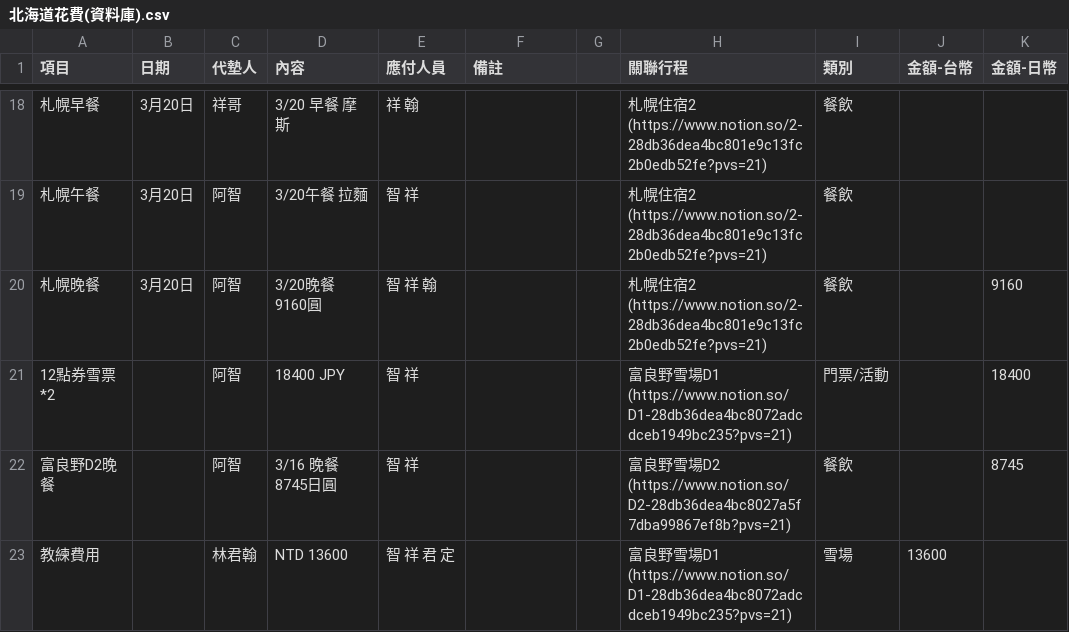
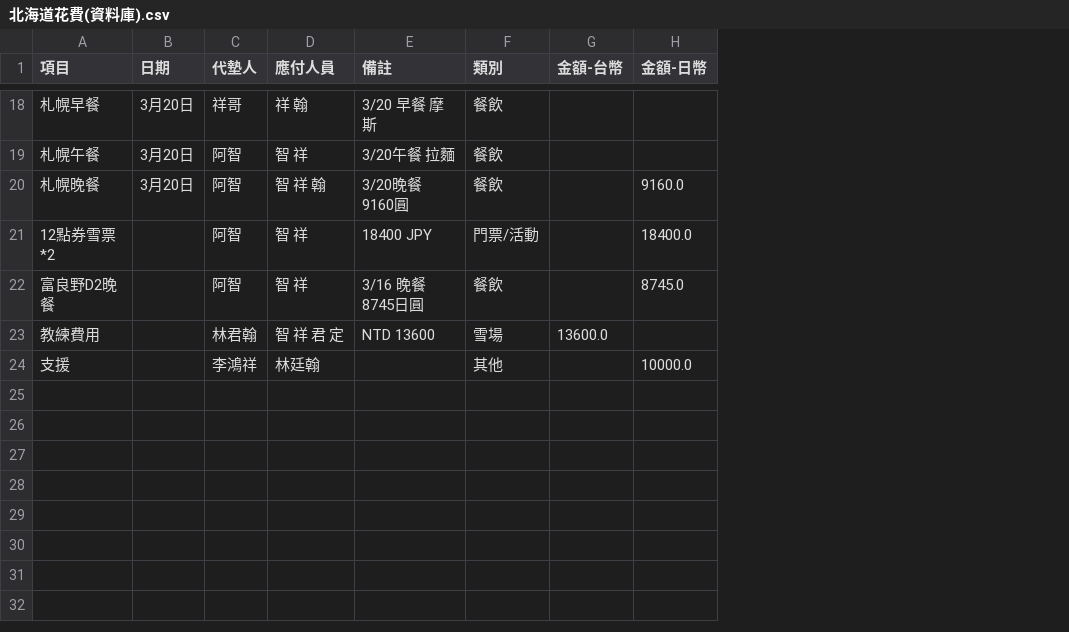
Before and after one commit to Neolinnnn/furano, a CSV file: 北海道花費(資料庫).csv, drawn as a sheet; only a part is shown, gaps mark what is left out; removed rows and columns are numbered as before the commit, all else as after; the diff covers the shown part only; the diff names each change by its address in the sheet, - before the commit and + after, or states it on an @@ line.

```diff
--- a/北海道花費(資料庫).csv
+++ b/北海道花費(資料庫).csv
-column D (內容), rows 18-23: 3/20 早餐 摩斯 | 3/20午餐 拉麵 | 3/20晚餐 9160圓 | 18400 JPY | 3/16 晚餐 8745日圓 | NTD 13600
-column G, empty
-column H (關聯行程), rows 18-23: 札幌住宿2 (https://www.notion.so/2-28db36dea4bc801e9c13fc2b0edb52fe?pvs=21) | 札幌住宿2 (https://www.notion.so/2-28db36dea4bc801e9c13fc2b0edb52fe?pvs=21) | 札幌住宿2 (https://www.notion.so/2-28db36dea4bc801e9c13fc2b0edb52fe?pvs=21) | 富良野雪場D1 (https://www.notion.so/D1-28db36dea4bc8072adcdceb1949bc235?pvs=21) | 富良野雪場D2 (https://www.notion.so/D2-28db36dea4bc8027a5f7dba99867ef8b?pvs=21) | 富良野雪場D1 (https://www.notion.so/D1-28db36dea4bc8072adcdceb1949bc235?pvs=21)
-E18 (備註): (empty)
+E18 (備註): 3/20 早餐 摩斯
-E19 (備註): (empty)
+E19 (備註): 3/20午餐 拉麵
-E20 (備註): (empty)
+E20 (備註): 3/20晚餐 9160圓
-H20 (金額-日幣): 9160
+H20 (金額-日幣): 9160.0
-E21 (備註): (empty)
+E21 (備註): 18400 JPY
-H21 (金額-日幣): 18400
+H21 (金額-日幣): 18400.0
-E22 (備註): (empty)
+E22 (備註): 3/16 晚餐 8745日圓
-H22 (金額-日幣): 8745
+H22 (金額-日幣): 8745.0
-E23 (備註): (empty)
+E23 (備註): NTD 13600
-G23 (金額-台幣): 13600
+G23 (金額-台幣): 13600.0
+row 24: 支援 |  | 李鴻祥 | 林廷翰 |  | 其他 |  | 10000.0
```
Also changed, not shown: 30 edited cells elsewhere in this file.
